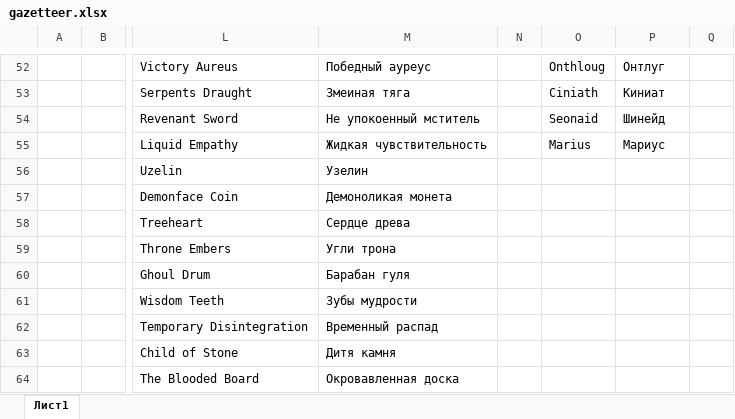
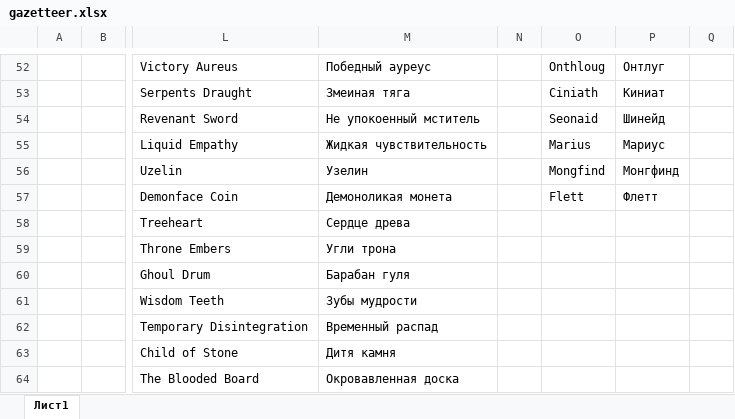
Before and after one commit to StuartZaq/wutc-rus, an Excel workbook: gazetteer/gazetteer.xlsx, sheet Лист1, drawn as a sheet; only a part is shown, gaps mark what is left out; values as stored, in another font and other column widths than the file's, no borders; conditional formats not drawn; the diff names each change by its address in the sheet, - before the commit and + after, or states it on an @@ line.

```diff
--- a/gazetteer/gazetteer.xlsx (sheet Лист1)
+++ b/gazetteer/gazetteer.xlsx (sheet Лист1)
-O56: (empty)
+O56: Mongfind
-P56: (empty)
+P56: Монгфинд
-O57: (empty)
+O57: Flett
-P57: (empty)
+P57: Флетт
```
Also changed, not shown: 1 other file.
